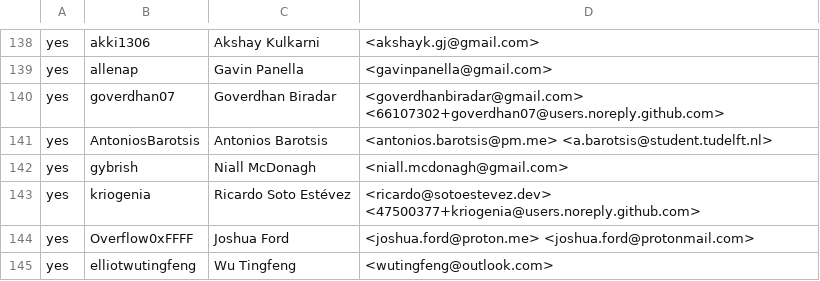
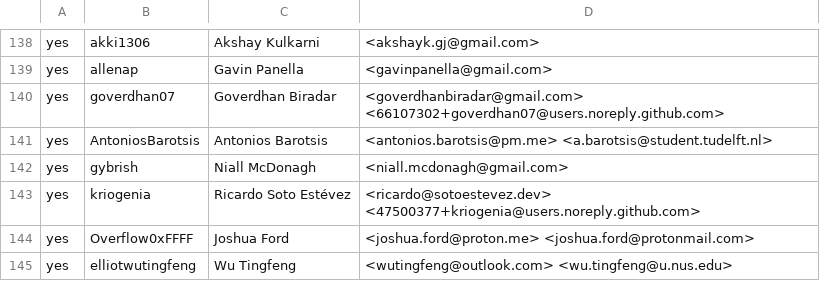
Before and after one commit to rjtch/ockam-contributors, a CSV file: CONTRIBUTORS.csv, drawn as a sheet; only a part is shown, gaps mark what is left out.

Commit message:
Update CONTRIBUTORS.csv

```diff
--- a/CONTRIBUTORS.csv
+++ b/CONTRIBUTORS.csv
@@ -144,2 +144,2 @@ yes,kriogenia,Ricardo Soto Estévez,<ricardo@sotoestevez.dev> <47500377+kriogeni
 yes,Overflow0xFFFF,Joshua Ford,<joshua.ford@proton.me> <joshua.ford@protonmail.com>
-yes,elliotwutingfeng,Wu Tingfeng,<wutingfeng@outlook.com>
+yes,elliotwutingfeng,Wu Tingfeng,<wutingfeng@outlook.com> <wu.tingfeng@u.nus.edu>
```
